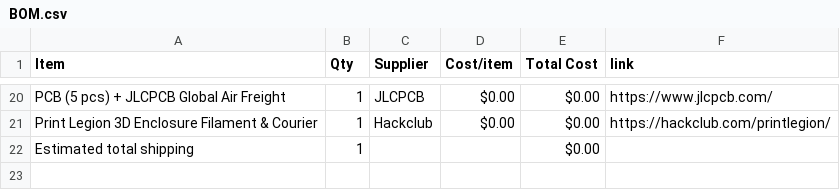
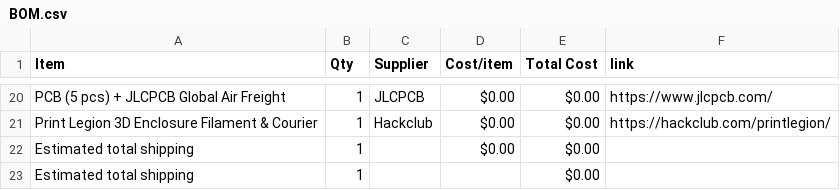
Before and after one commit to krishivjoshi219-collab/Tone-Dial, a CSV file: BOM.csv, drawn as a sheet; only a part is shown, gaps mark what is left out; the diff names each change by its address in the sheet, - before the commit and + after, or states it on an @@ line.

Commit message:
Sync Tone Dial from Half Life

```diff
--- a/BOM.csv
+++ b/BOM.csv
+row 22: Estimated total shipping | 1 |  | $0.00 | $0.00
```
